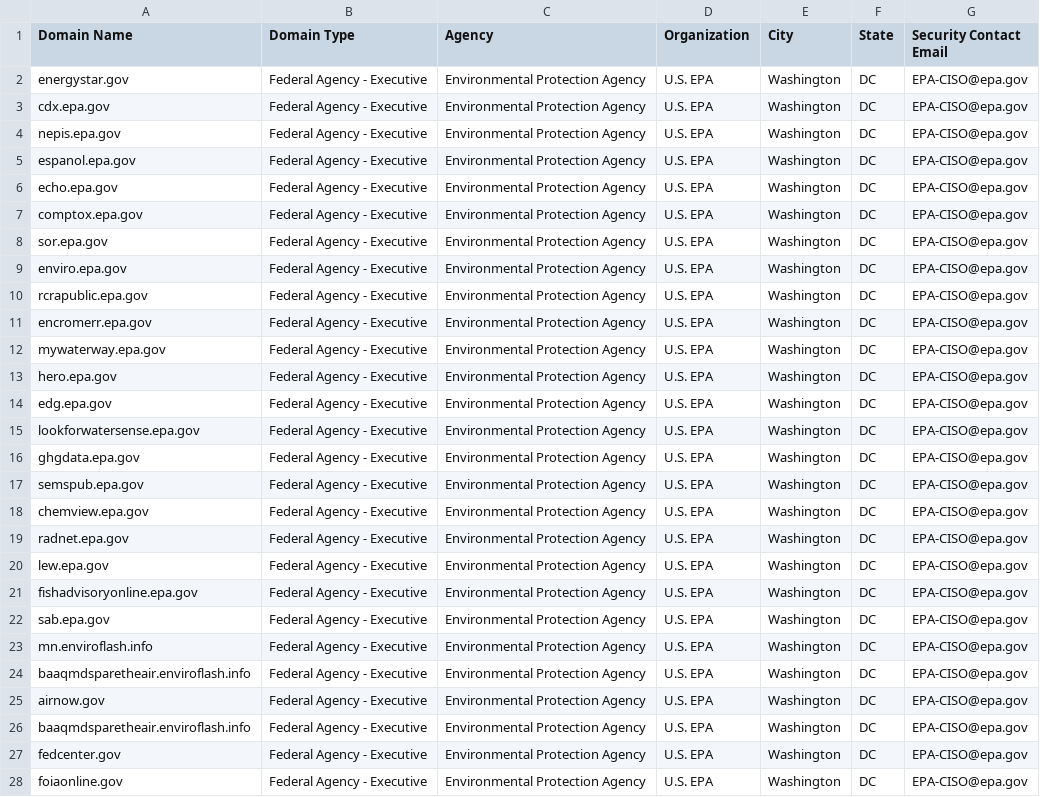
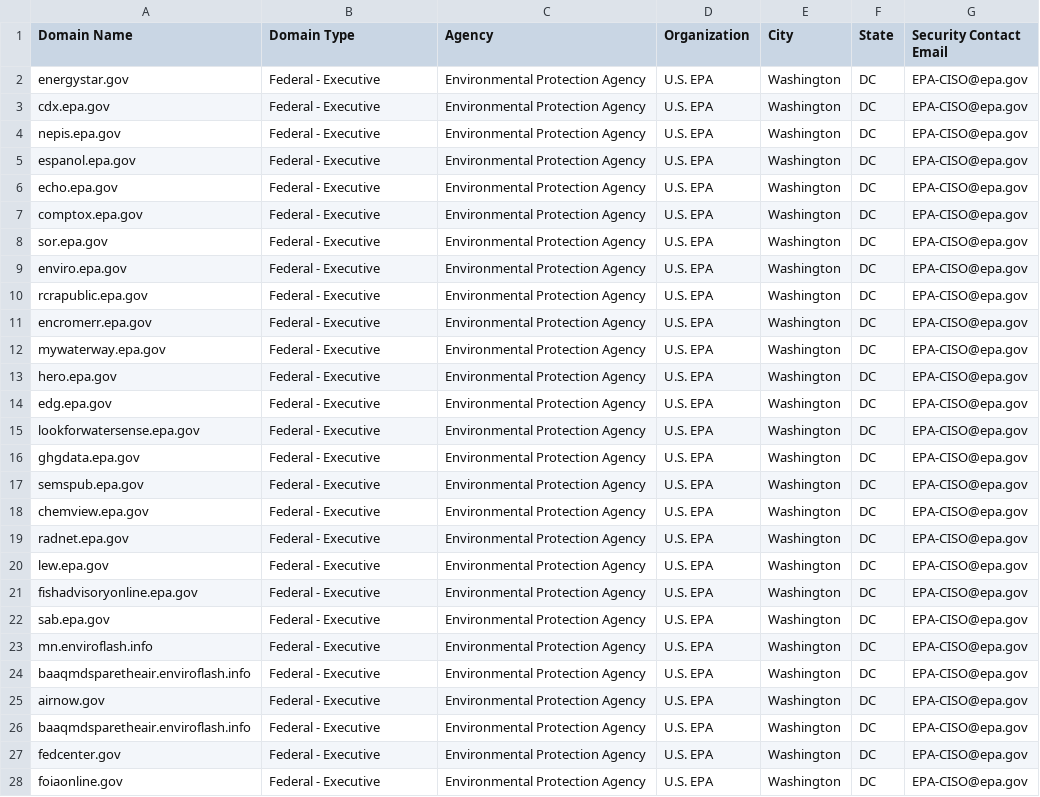
Before and after one commit to GSA/DOTGOVDASH-archived, a CSV file: subdomain_source.csv, drawn as a sheet; only a part is shown; the diff covers the shown part only; the diff names each change by its address in the sheet, - before the commit and + after, or states it on an @@ line.

Commit message:
Update subdomain_source.csv

```diff
--- a/subdomain_source.csv
+++ b/subdomain_source.csv
-B2:B28 (Domain Type): Federal Agency - Executive
+B2:B28 (Domain Type): Federal - Executive
```
Also changed, not shown: 7 edited cells elsewhere in this file.
